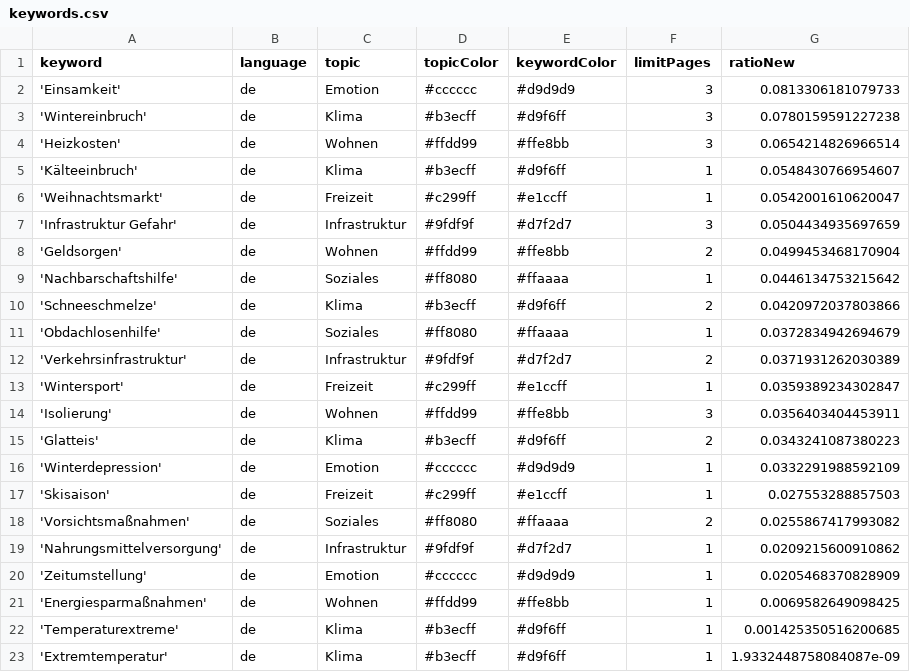
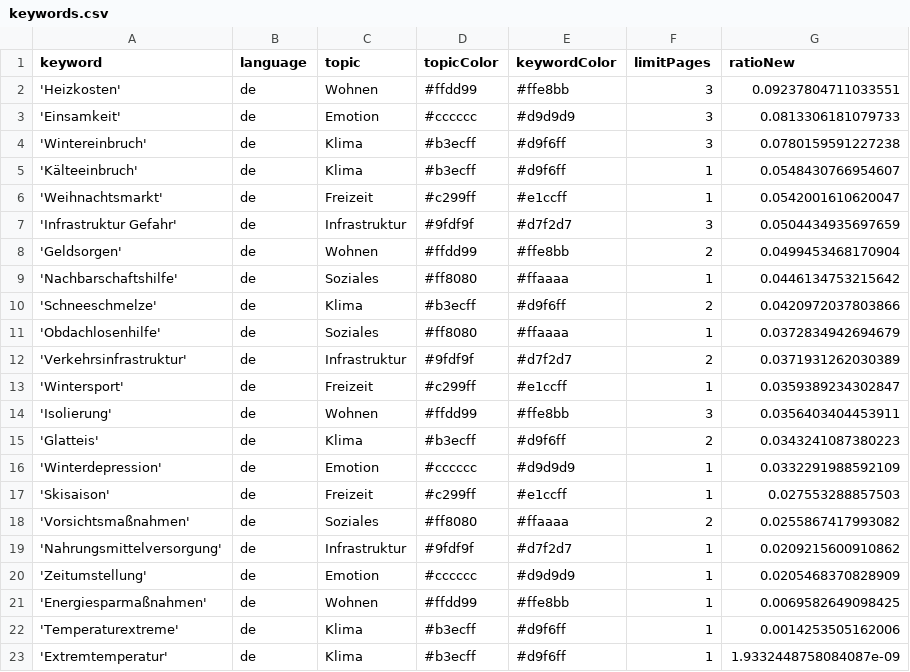
Before and after one commit to hb219-news/winterIsComing2, a CSV file: keywords.csv, drawn as a sheet.

```diff
--- a/keywords.csv
+++ b/keywords.csv
@@ -1,5 +1,5 @@
 keyword,language,topic,topicColor,keywordColor,limitPages,ratioNew
+'Heizkosten',de,Wohnen,#ffdd99,#ffe8bb,3,0.09237804711033551
 'Einsamkeit',de,Emotion,#cccccc,#d9d9d9,3,0.0813306181079733
 'Wintereinbruch',de,Klima,#b3ecff,#d9f6ff,3,0.0780159591227238
-'Heizkosten',de,Wohnen,#ffdd99,#ffe8bb,3,0.0654214826966514
 'Kälteeinbruch',de,Klima,#b3ecff,#d9f6ff,1,0.0548430766954607
@@ -21,3 +21,3 @@ keyword,language,topic,topicColor,keywordColor,limitPages,ratioNew
 'Energiesparmaßnahmen',de,Wohnen,#ffdd99,#ffe8bb,1,0.0069582649098425
-'Temperaturextreme',de,Klima,#b3ecff,#d9f6ff,1,0.001425350516200685
+'Temperaturextreme',de,Klima,#b3ecff,#d9f6ff,1,0.0014253505162006
 'Extremtemperatur',de,Klima,#b3ecff,#d9f6ff,1,1.9332448758084087e-09
```
Also changed, not shown: csv/news_2024_09.csv.
